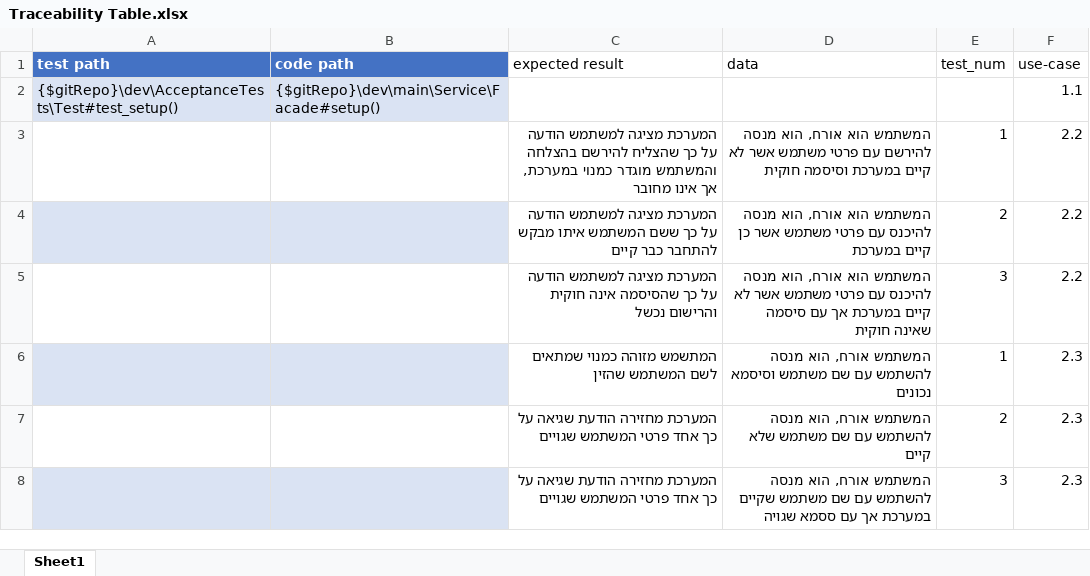
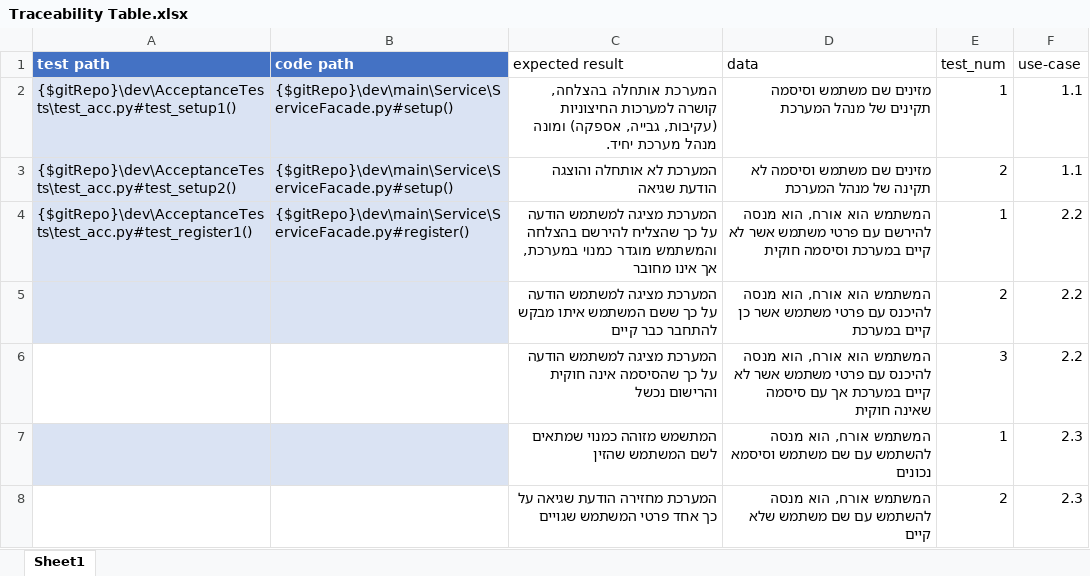
Before and after one commit to ashr123/Workshop-On-Software-Engineering-Project-2019, an Excel workbook: doc/Model/Traceability Table.xlsx, sheet Sheet1, drawn as a sheet; only a part is shown; the shorter side is filled out with more unchanged rows; values as stored, in another font and other column widths than the file's, no borders; table styles not drawn; removed rows and columns are numbered as before the commit, all else as after; the diff names each change by its address in the sheet, - before the commit and + after, or states it on an @@ line.

```diff
--- a/doc/Model/Traceability Table.xlsx (sheet Sheet1)
+++ b/doc/Model/Traceability Table.xlsx (sheet Sheet1)
-row 2: {$gitRepo}\dev\AcceptanceTests\Test#test_setup() | {$gitRepo}\dev\main\Service\Facade#setup() |  |  |  | 1.1
+row 2: {$gitRepo}\dev\AcceptanceTests\test_acc.py#test_setup1() | {$gitRepo}\dev\main\Service\ServiceFacade.py#setup() | המערכת אותחלה בהצלחה, קושרה למערכות החיצוניות (עקיבות, גבייה, אספקה) ומונה מנהל מערכת יחיד. | מזינים שם משתמש וסיסמה תקינים של מנהל המערכת | 1 | 1.1
+row 3: {$gitRepo}\dev\AcceptanceTests\test_acc.py#test_setup2() | {$gitRepo}\dev\main\Service\ServiceFacade.py#setup() | המערכת לא אותחלה והוצגה הודעת שגיאה | מזינים שם משתמש וסיסמה לא תקינה של מנהל המערכת | 2 | 1.1
-A4 (test path): (empty)
+A4 (test path): {$gitRepo}\dev\AcceptanceTests\test_acc.py#test_register1()
-A4:B4 fill: none
+A4:B4 fill: #DAE3F3
-B4 (code path): (empty)
+B4 (code path): {$gitRepo}\dev\main\Service\ServiceFacade.py#register()
```
Also changed, not shown: 3 other files.
